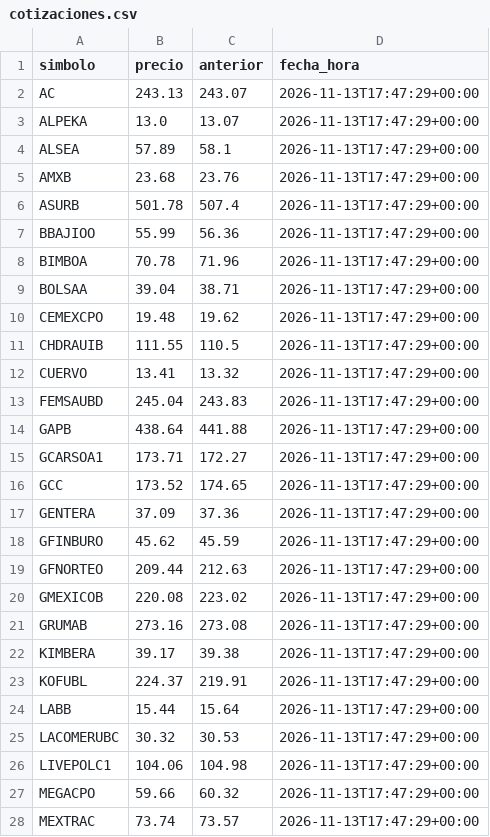
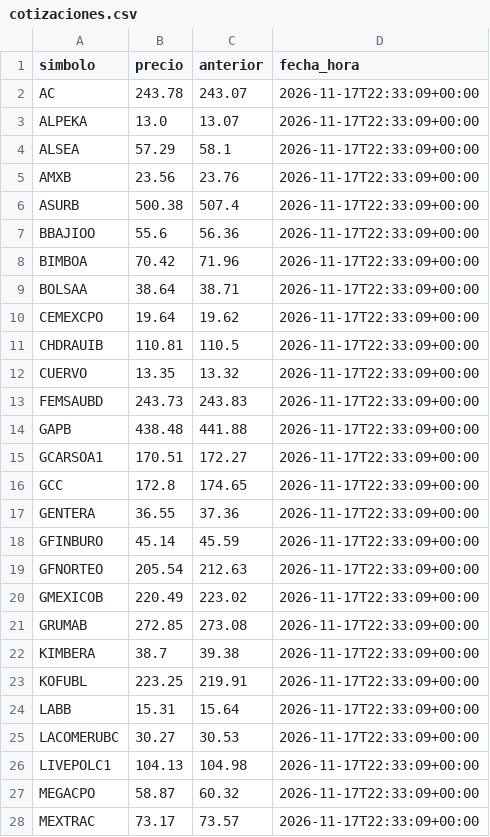
Before and after one commit to northstar-strategies/bbva-clinicas, a CSV file: cotizaciones.csv, drawn as a sheet; only a part is shown; the diff covers the shown part only.

```diff
--- a/cotizaciones.csv
+++ b/cotizaciones.csv
@@ -1,28 +1,28 @@
 simbolo,precio,anterior,fecha_hora
-AC,243.13,243.07,2026-11-13T17:47:29+00:00
-ALPEKA,13.0,13.07,2026-11-13T17:47:29+00:00
-ALSEA,57.89,58.1,2026-11-13T17:47:29+00:00
-AMXB,23.68,23.76,2026-11-13T17:47:29+00:00
-ASURB,501.78,507.4,2026-11-13T17:47:29+00:00
-BBAJIOO,55.99,56.36,2026-11-13T17:47:29+00:00
-BIMBOA,70.78,71.96,2026-11-13T17:47:29+00:00
-BOLSAA,39.04,38.71,2026-11-13T17:47:29+00:00
-CEMEXCPO,19.48,19.62,2026-11-13T17:47:29+00:00
-CHDRAUIB,111.55,110.5,2026-11-13T17:47:29+00:00
-CUERVO,13.41,13.32,2026-11-13T17:47:29+00:00
-FEMSAUBD,245.04,243.83,2026-11-13T17:47:29+00:00
-GAPB,438.64,441.88,2026-11-13T17:47:29+00:00
-GCARSOA1,173.71,172.27,2026-11-13T17:47:29+00:00
-GCC,173.52,174.65,2026-11-13T17:47:29+00:00
-GENTERA,37.09,37.36,2026-11-13T17:47:29+00:00
-GFINBURO,45.62,45.59,2026-11-13T17:47:29+00:00
-GFNORTEO,209.44,212.63,2026-11-13T17:47:29+00:00
-GMEXICOB,220.08,223.02,2026-11-13T17:47:29+00:00
-GRUMAB,273.16,273.08,2026-11-13T17:47:29+00:00
-KIMBERA,39.17,39.38,2026-11-13T17:47:29+00:00
-KOFUBL,224.37,219.91,2026-11-13T17:47:29+00:00
-LABB,15.44,15.64,2026-11-13T17:47:29+00:00
-LACOMERUBC,30.32,30.53,2026-11-13T17:47:29+00:00
-LIVEPOLC1,104.06,104.98,2026-11-13T17:47:29+00:00
-MEGACPO,59.66,60.32,2026-11-13T17:47:29+00:00
-MEXTRAC,73.74,73.57,2026-11-13T17:47:29+00:00
+AC,243.78,243.07,2026-11-17T22:33:09+00:00
+ALPEKA,13.0,13.07,2026-11-17T22:33:09+00:00
+ALSEA,57.29,58.1,2026-11-17T22:33:09+00:00
+AMXB,23.56,23.76,2026-11-17T22:33:09+00:00
+ASURB,500.38,507.4,2026-11-17T22:33:09+00:00
+BBAJIOO,55.6,56.36,2026-11-17T22:33:09+00:00
+BIMBOA,70.42,71.96,2026-11-17T22:33:09+00:00
+BOLSAA,38.64,38.71,2026-11-17T22:33:09+00:00
+CEMEXCPO,19.64,19.62,2026-11-17T22:33:09+00:00
+CHDRAUIB,110.81,110.5,2026-11-17T22:33:09+00:00
+CUERVO,13.35,13.32,2026-11-17T22:33:09+00:00
+FEMSAUBD,243.73,243.83,2026-11-17T22:33:09+00:00
+GAPB,438.48,441.88,2026-11-17T22:33:09+00:00
+GCARSOA1,170.51,172.27,2026-11-17T22:33:09+00:00
+GCC,172.8,174.65,2026-11-17T22:33:09+00:00
+GENTERA,36.55,37.36,2026-11-17T22:33:09+00:00
+GFINBURO,45.14,45.59,2026-11-17T22:33:09+00:00
+GFNORTEO,205.54,212.63,2026-11-17T22:33:09+00:00
+GMEXICOB,220.49,223.02,2026-11-17T22:33:09+00:00
+GRUMAB,272.85,273.08,2026-11-17T22:33:09+00:00
+KIMBERA,38.7,39.38,2026-11-17T22:33:09+00:00
+KOFUBL,223.25,219.91,2026-11-17T22:33:09+00:00
+LABB,15.31,15.64,2026-11-17T22:33:09+00:00
+LACOMERUBC,30.27,30.53,2026-11-17T22:33:09+00:00
+LIVEPOLC1,104.13,104.98,2026-11-17T22:33:09+00:00
+MEGACPO,58.87,60.32,2026-11-17T22:33:09+00:00
+MEXTRAC,73.17,73.57,2026-11-17T22:33:09+00:00
```
Also changed, not shown: 22 edited cells elsewhere in this file, atribucion_sector.csv, calendario.csv, 13 other files.
